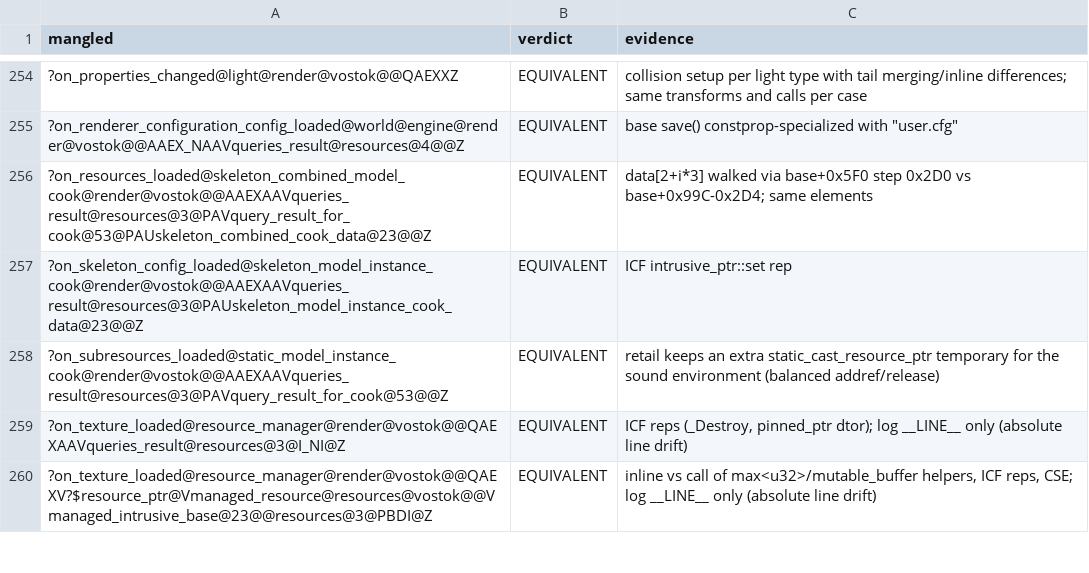
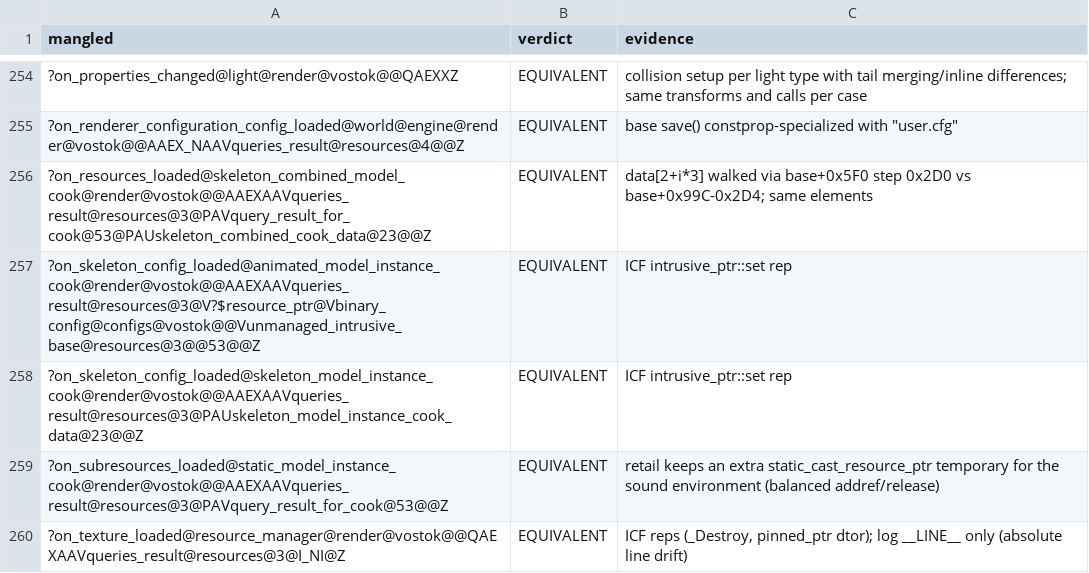
Before and after one commit to srp-survarium/vostok, a TSV file: docs/binary_matching/behavior_audit/render.tsv, drawn as a sheet; only a part is shown, gaps mark what is left out; the shorter side is filled out with more unchanged rows.

```diff
--- a/docs/binary_matching/behavior_audit/render.tsv
+++ b/docs/binary_matching/behavior_audit/render.tsv
@@ -256,2 +256,3 @@ mangled	verdict	evidence
 ?on_resources_loaded@skeleton_combined_model_cook@render@vostok@@AAEXAAVqueries_result@resources@3@PAVquery_result_for_cook@53@PAUskeleton_combined_cook_data@23@@Z	EQUIVALENT	data[2+i*3] walked via base+0x5F0 step 0x2D0 vs base+0x99C-0x2D4; same elements
+?on_skeleton_config_loaded@animated_model_instance_cook@render@vostok@@AAEXAAVqueries_result@resources@3@V?$resource_ptr@Vbinary_config@configs@vostok@@Vunmanaged_intrusive_base@resources@3@@53@@Z	EQUIVALENT	ICF intrusive_ptr::set rep
 ?on_skeleton_config_loaded@skeleton_model_instance_cook@render@vostok@@AAEXAAVqueries_result@resources@3@PAUskeleton_model_instance_cook_data@23@@Z	EQUIVALENT	ICF intrusive_ptr::set rep
```
